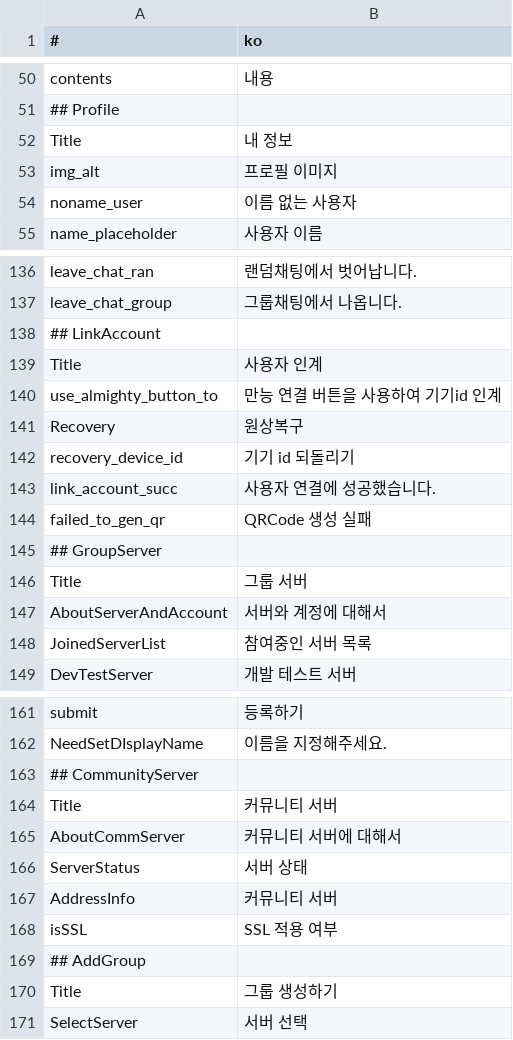
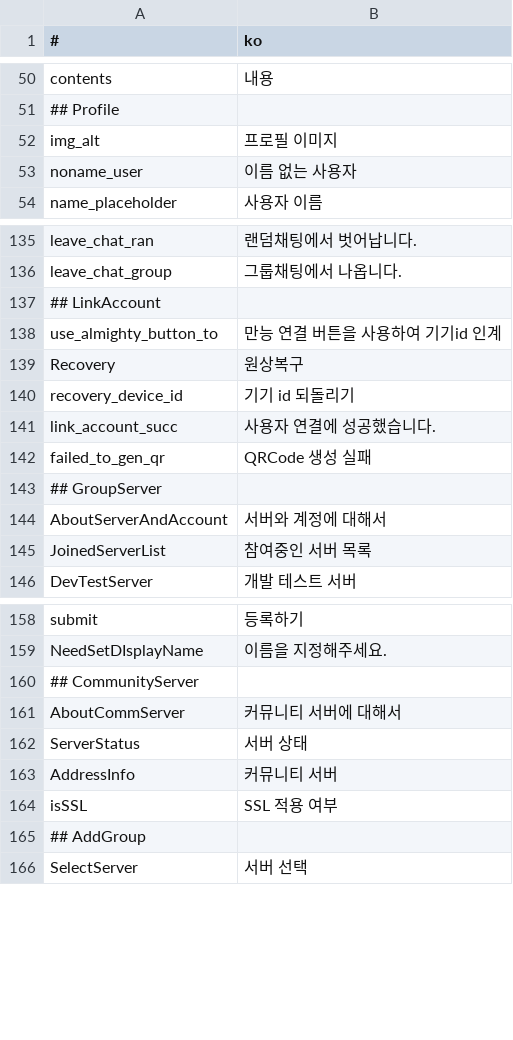
Before and after one commit to is2you2/pjcone, a CSV file: src/assets/data/translate.csv, drawn as a sheet; only a part is shown, gaps mark what is left out; the diff names each change by its address in the sheet, - before the commit and + after, or states it on an @@ line.

```diff
--- a/src/assets/data/translate.csv
+++ b/src/assets/data/translate.csv
-row 52: Title | 내 정보
-row 139: Title | 사용자 인계
-row 146: Title | 그룹 서버
-row 164: Title | 커뮤니티 서버
-row 170: Title | 그룹 생성하기
```
Also changed, not shown: 5 other files.
